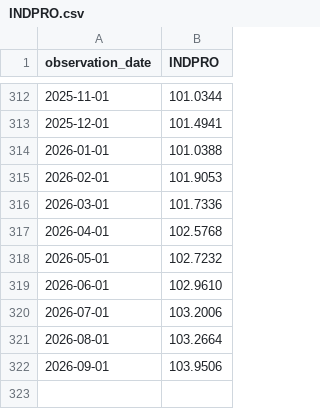
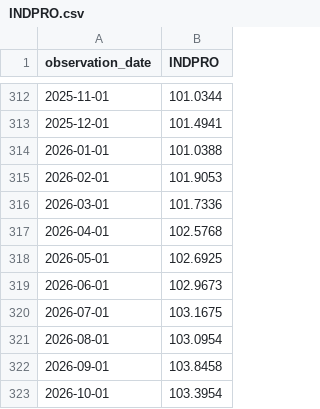
Before and after one commit to alphagenhq/alphagen, a CSV file: fred/INDPRO.csv, drawn as a sheet; only a part is shown, gaps mark what is left out.

Commit message:
AlphaGen FRED cache 2026-11-17T14:41Z

```diff
--- a/fred/INDPRO.csv
+++ b/fred/INDPRO.csv
@@ -317,6 +317,7 @@ observation_date,INDPRO
 2026-04-01,102.5768
-2026-05-01,102.7232
-2026-06-01,102.9610
-2026-07-01,103.2006
-2026-08-01,103.2664
-2026-09-01,103.9506
+2026-05-01,102.6925
+2026-06-01,102.9673
+2026-07-01,103.1675
+2026-08-01,103.0954
+2026-09-01,103.8458
+2026-10-01,103.3954
```
